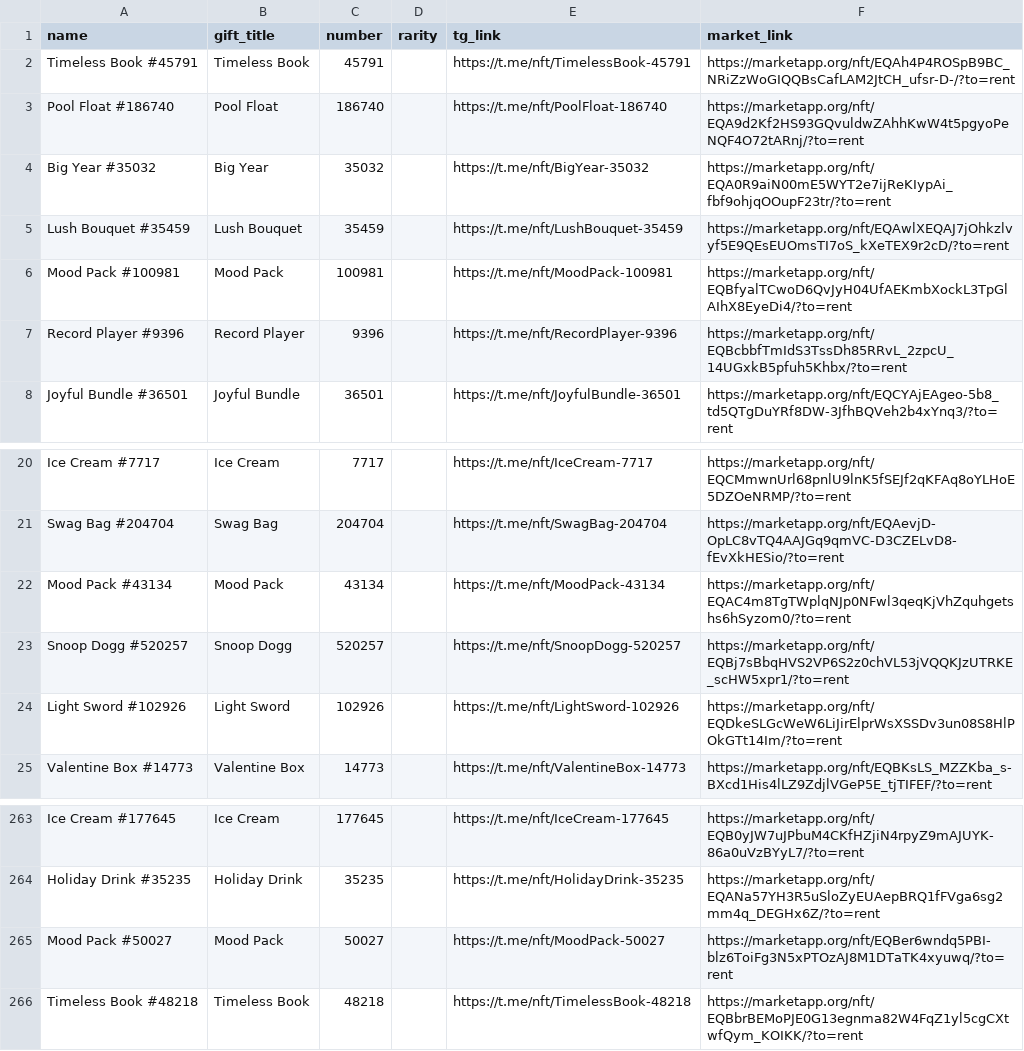
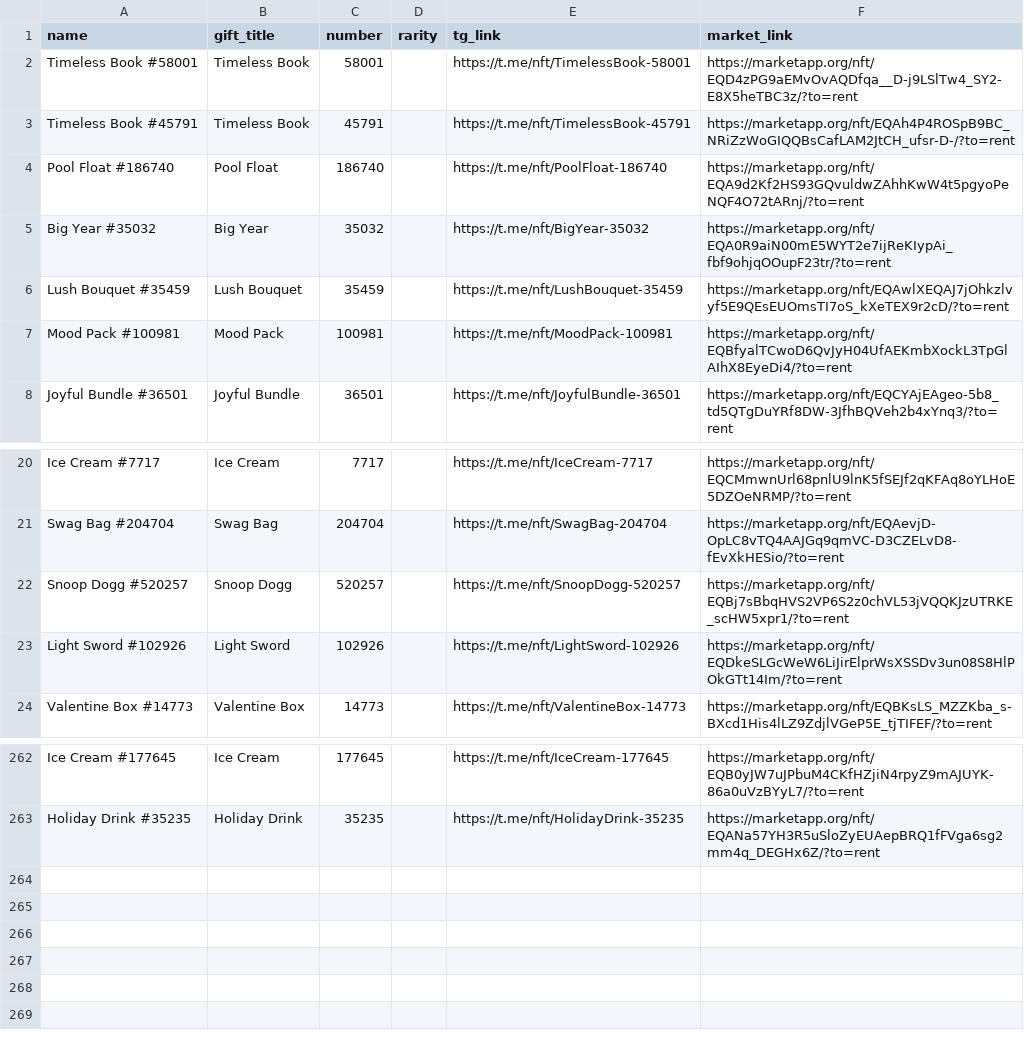
Before and after one commit to Zanjania0/duck-store, a CSV file: discounts.csv, drawn as a sheet; only a part is shown, gaps mark what is left out; removed rows and columns are numbered as before the commit, all else as after; the diff names each change by its address in the sheet, - before the commit and + after, or states it on an @@ line.

Commit message:
Auto-update deals & gifts catalog [skip ci]

```diff
--- a/discounts.csv
+++ b/discounts.csv
+row 2: Timeless Book #58001 | Timeless Book | 58001 |  | https://t.me/nft/TimelessBook-58001 | https://marketapp.org/nft/EQD4zPG9aEMvOvAQDfqa__D-j9LSlTw4_SY2-E8X5heTBC3z/?to=rent
-row 7: Record Player #9396 | Record Player | 9396 |  | https://t.me/nft/RecordPlayer-9396 | https://marketapp.org/nft/EQBcbbfTmIdS3TssDh85RRvL_2zpcU_14UGxkB5pfuh5Khbx/?to=rent
-row 22: Mood Pack #43134 | Mood Pack | 43134 |  | https://t.me/nft/MoodPack-43134 | https://marketapp.org/nft/EQAC4m8TgTWplqNJp0NFwl3qeqKjVhZquhgetshs6hSyzom0/?to=rent
-row 265: Mood Pack #50027 | Mood Pack | 50027 |  | https://t.me/nft/MoodPack-50027 | https://marketapp.org/nft/EQBer6wndq5PBI-blz6ToiFg3N5xPTOzAJ8M1DTaTK4xyuwq/?to=rent
-row 266: Timeless Book #48218 | Timeless Book | 48218 |  | https://t.me/nft/TimelessBook-48218 | https://marketapp.org/nft/EQBbrBEMoPJE0G13egnma82W4FqZ1yl5cgCXtwfQym_KOIKK/?to=rent
```
Also changed, not shown: 2 other files.
